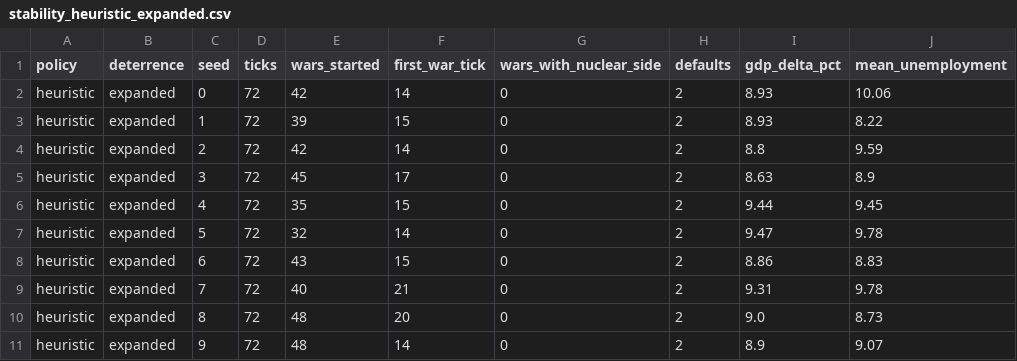
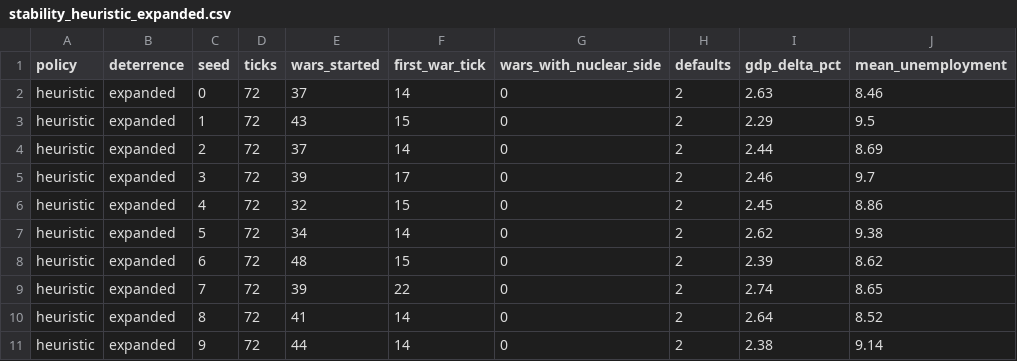
Before and after one commit to kjranyone/meta-security-hackathon-vol-2, a CSV file: analysis/out/stability_heuristic_expanded.csv, drawn as a sheet.

```diff
--- a/analysis/out/stability_heuristic_expanded.csv
+++ b/analysis/out/stability_heuristic_expanded.csv
@@ -1,11 +1,11 @@
 policy,deterrence,seed,ticks,wars_started,first_war_tick,wars_with_nuclear_side,defaults,gdp_delta_pct,mean_unemployment
-heuristic,expanded,0,72,42,14,0,2,8.93,10.06
-heuristic,expanded,1,72,39,15,0,2,8.93,8.22
-heuristic,expanded,2,72,42,14,0,2,8.8,9.59
-heuristic,expanded,3,72,45,17,0,2,8.63,8.9
-heuristic,expanded,4,72,35,15,0,2,9.44,9.45
-heuristic,expanded,5,72,32,14,0,2,9.47,9.78
-heuristic,expanded,6,72,43,15,0,2,8.86,8.83
-heuristic,expanded,7,72,40,21,0,2,9.31,9.78
-heuristic,expanded,8,72,48,20,0,2,9.0,8.73
-heuristic,expanded,9,72,48,14,0,2,8.9,9.07
+heuristic,expanded,0,72,37,14,0,2,2.63,8.46
+heuristic,expanded,1,72,43,15,0,2,2.29,9.5
+heuristic,expanded,2,72,37,14,0,2,2.44,8.69
+heuristic,expanded,3,72,39,17,0,2,2.46,9.7
+heuristic,expanded,4,72,32,15,0,2,2.45,8.86
+heuristic,expanded,5,72,34,14,0,2,2.62,9.38
+heuristic,expanded,6,72,48,15,0,2,2.39,8.62
+heuristic,expanded,7,72,39,22,0,2,2.74,8.65
+heuristic,expanded,8,72,41,14,0,2,2.64,8.52
+heuristic,expanded,9,72,44,14,0,2,2.38,9.14
```
Also changed, not shown: analysis/out/stability_heuristic_none.csv, analysis/out/stability_heuristic_status.csv, 25 other files.
